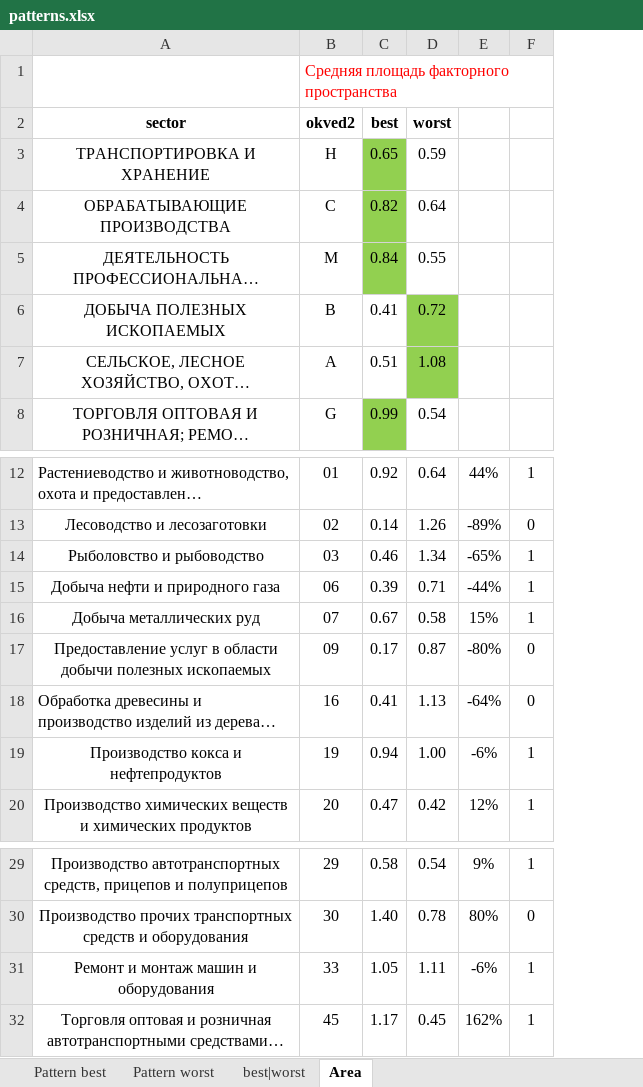
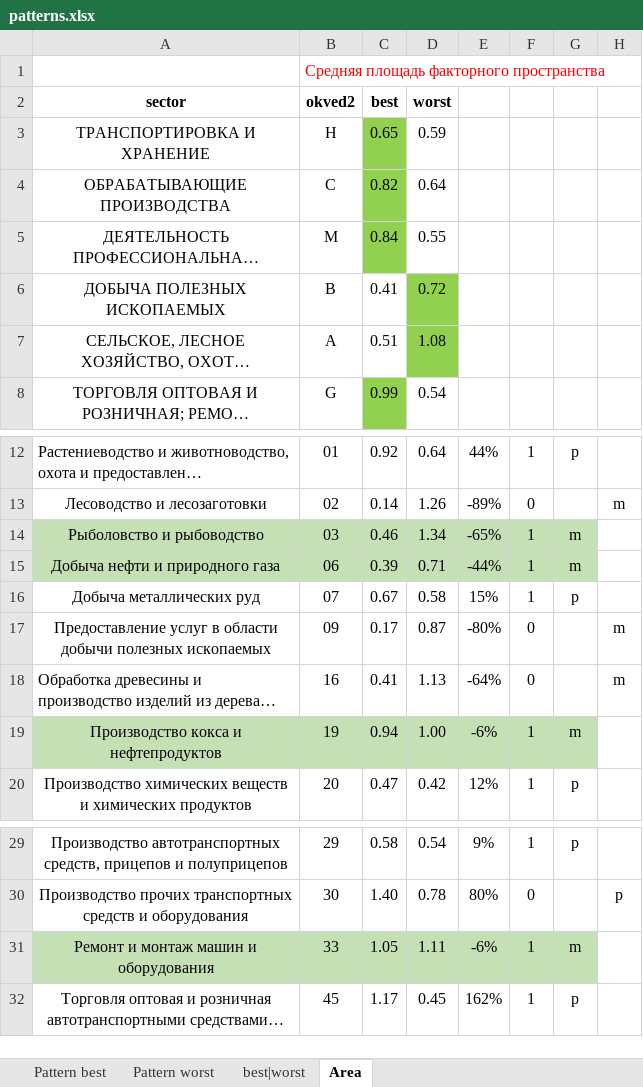
Before and after one commit to aghajanyan/ITMO-3, an Excel workbook: clustering/sepsectors/patterns.xlsx, sheet Area, drawn as a sheet; only a part is shown, gaps mark what is left out; long unchanged cells end in …; values as stored, in another font and other column widths than the file's, no borders; the diff names each change by its address in the sheet, - before the commit and + after, or states it on an @@ line.

Commit message:
Update patterns.xlsx

```diff
--- a/clustering/sepsectors/patterns.xlsx (sheet Area)
+++ b/clustering/sepsectors/patterns.xlsx (sheet Area)
+column G, rows 12-20: p |  | m | m | p |  |  | m | p; rows 29-32: p |  | m | p
+column H, rows 13-18: m |  |  |  | m | m; row 30: p
-A14:F15 fill: none
+A14:F15 fill: #C5E0B4
-A19:F19 fill: none
+A19:F19 fill: #C5E0B4
-A31:F31 fill: none
+A31:F31 fill: #C5E0B4
```
Also changed, not shown: charts or pictures.
